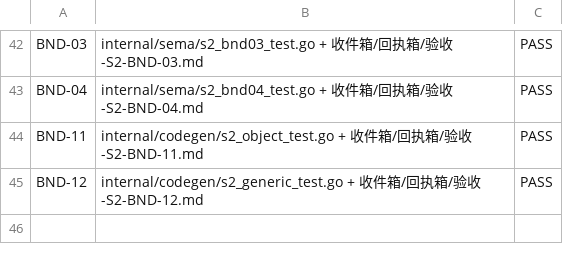
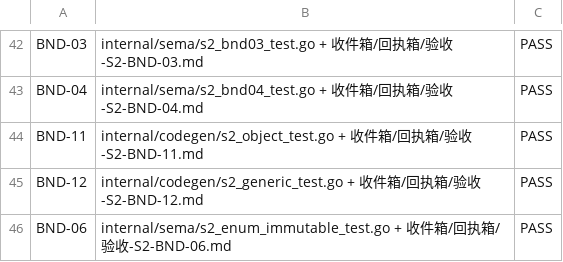
Before and after one commit to xnull-clang/xnull, a TSV file: impl/docs/conformance/status.tsv, drawn as a sheet; only a part is shown, gaps mark what is left out; the diff names each change by its address in the sheet, - before the commit and + after, or states it on an @@ line.

Commit message:
sign(S2): BND-06 + PCTOR-01 PASS; BND-07/08/INT-01 gaps recorded; status PASS=30

```diff
--- a/impl/docs/conformance/status.tsv
+++ b/impl/docs/conformance/status.tsv
+row 46: BND-06 | internal/sema/s2_enum_immutable_test.go + 收件箱/回执箱/验收-S2-BND-06.md | PASS
```
Also changed, not shown: 5 other files.
